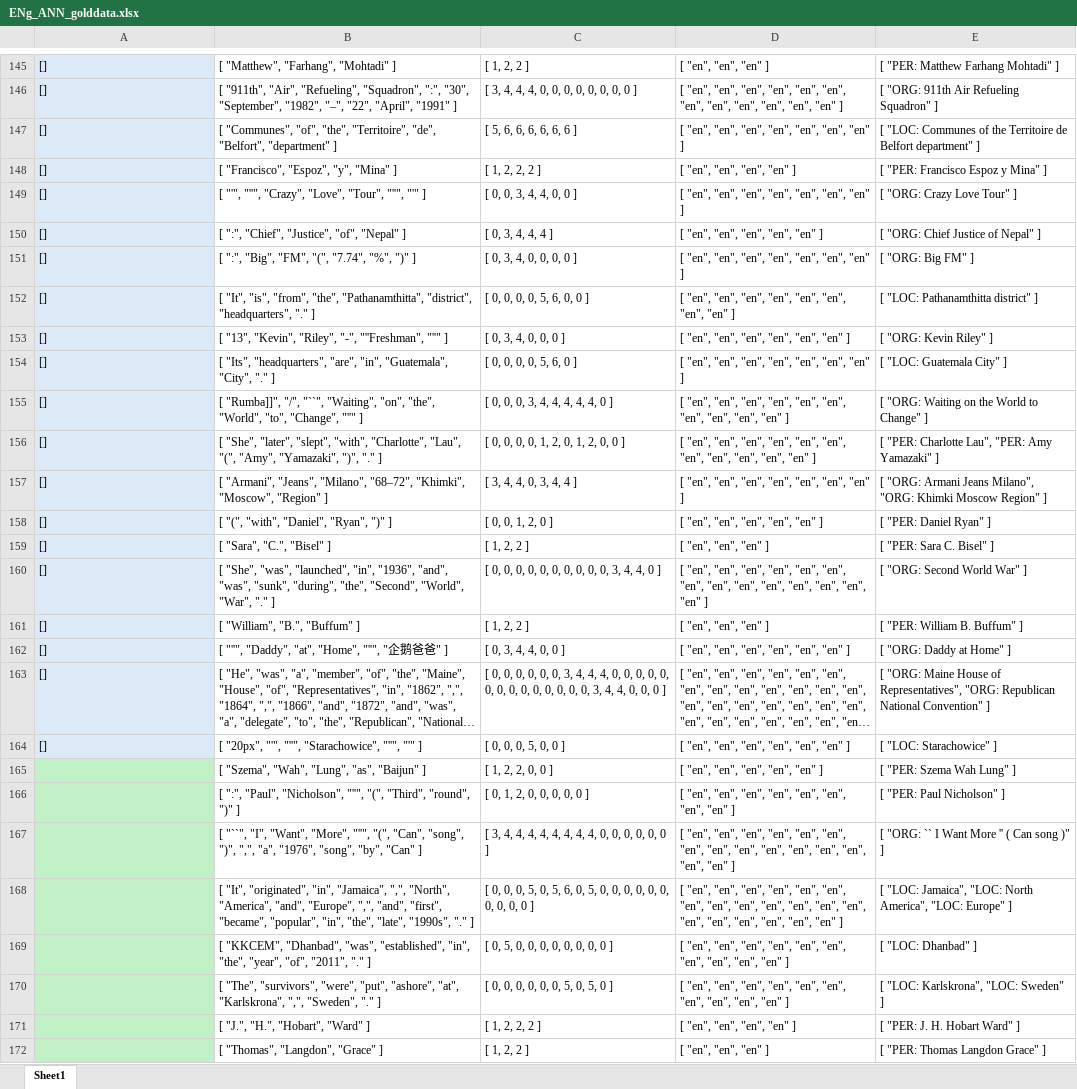
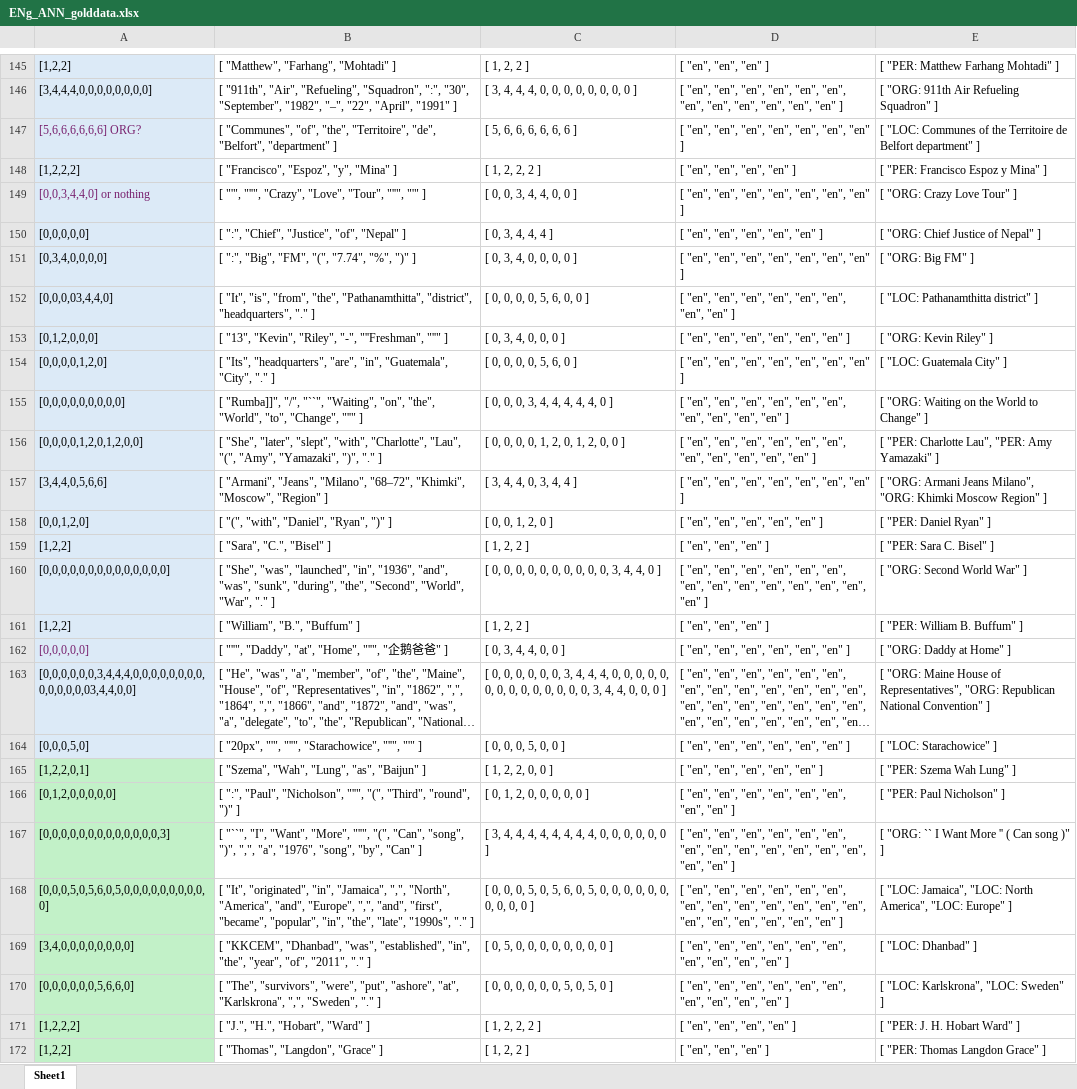
Before and after one commit to julielhagen/NLP, an Excel workbook: ENg_ANN_golddata.xlsx, sheet Sheet1, drawn as a sheet; only a part is shown, gaps mark what is left out; long unchanged cells end in …; values as stored, in another font and other column widths than the file's, no borders; the diff covers the shown part only; the diff names each change by its address in the sheet, - before the commit and + after, or states it on an @@ line.

```diff
--- a/ENg_ANN_golddata.xlsx (sheet Sheet1)
+++ b/ENg_ANN_golddata.xlsx (sheet Sheet1)
-A145: []
+A145: [1,2,2]
-A146: []
+A146: [3,4,4,4,0,0,0,0,0,0,0,0]
-A147: []
+A147: [5,6,6,6,6,6,6] ORG?
-A147 text colour: black
+A147 text colour: #78206E
-A148: []
+A148: [1,2,2,2]
-A149: []
+A149: [0,0,3,4,4,0] or nothing
-A149 text colour: black
+A149 text colour: #78206E
-A150: []
+A150: [0,0,0,0,0]
-A151: []
+A151: [0,3,4,0,0,0,0]
-A152: []
+A152: [0,0,0,03,4,4,0]
-A153: []
+A153: [0,1,2,0,0,0]
-A154: []
+A154: [0,0,0,0,1,2,0]
-A155: []
+A155: [0,0,0,0,0,0,0,0,0]
-A156: []
+A156: [0,0,0,0,1,2,0,1,2,0,0]
-A157: []
+A157: [3,4,4,0,5,6,6]
-A158: []
+A158: [0,0,1,2,0]
-A159: []
+A159: [1,2,2]
-A160: []
+A160: [0,0,0,0,0,0,0,0,0,0,0,0,0,0]
-A161: []
+A161: [1,2,2]
-A162: []
+A162: [0,0,0,0,0]
-A162 text colour: black
+A162 text colour: #78206E
-A163: []
+A163: [0,0,0,0,0,0,3,4,4,4,0,0,0,0,0,0,0,0,0,0,0,0,0,03,4,4,0,0]
-A164: []
+A164: [0,0,0,5,0]
-A165: (empty)
+A165: [1,2,2,0,1]
-A166: (empty)
+A166: [0,1,2,0,0,0,0,0]
-A167: (empty)
+A167: [0,0,0,0,0,0,0,0,0,0,0,0,0,3]
-A168: (empty)
+A168: [0,0,0,5,0,5,6,0,5,0,0,0,0,0,0,0,0,0,0]
-A169: (empty)
+A169: [3,4,0,0,0,0,0,0,0,0]
-A170: (empty)
+A170: [0,0,0,0,0,0,5,6,6,0]
-A171: (empty)
+A171: [1,2,2,2]
-A172: (empty)
+A172: [1,2,2]
```
Also changed, not shown: 59 edited cells and cell formats elsewhere in this sheet.
